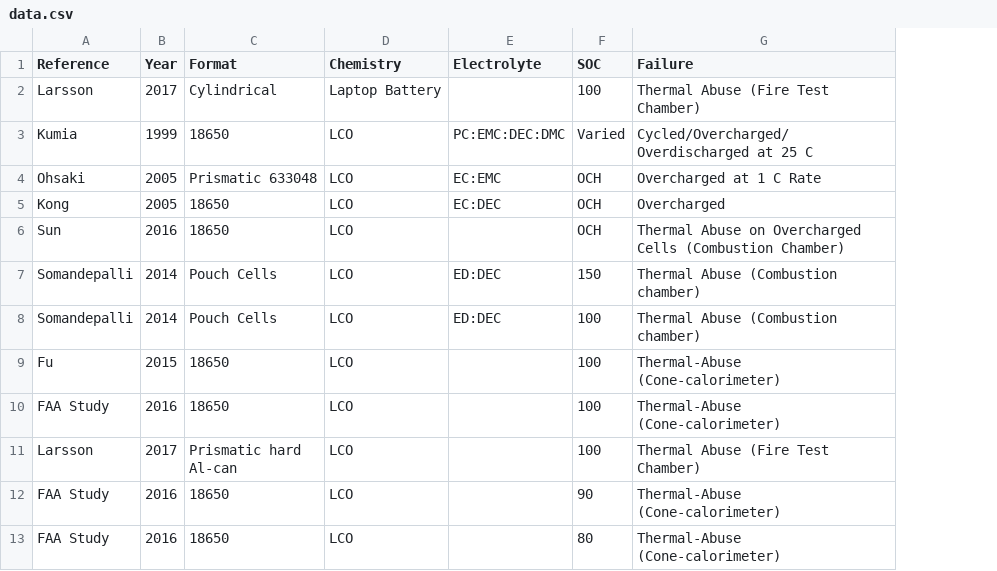
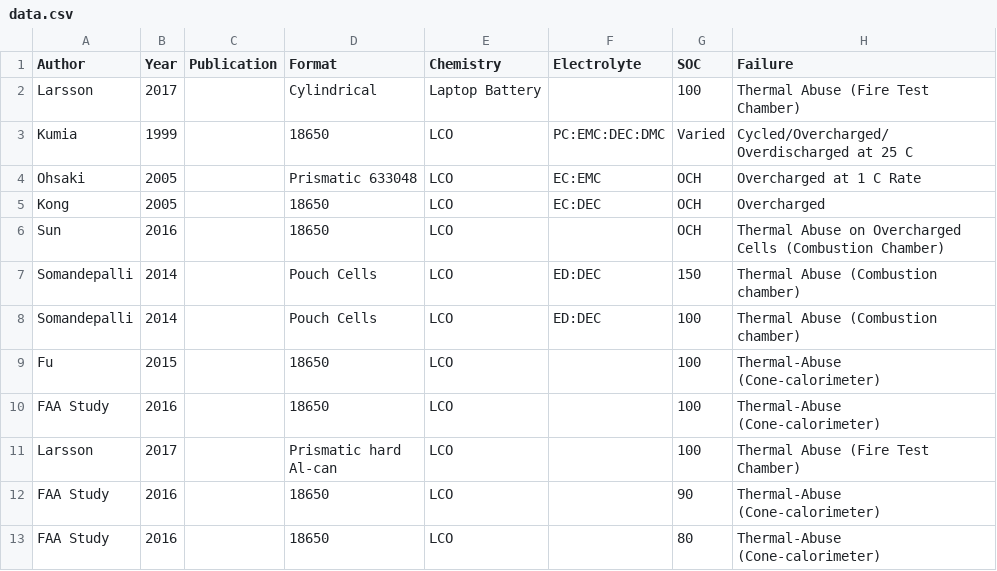
Before and after one commit to jtrejo13/firedash, a CSV file: firedash/scripts/data.csv, drawn as a sheet; only a part is shown; the diff names each change by its address in the sheet, - before the commit and + after, or states it on an @@ line.

```diff
--- a/firedash/scripts/data.csv
+++ b/firedash/scripts/data.csv
+column C (Publication), empty
-A1: Reference
+A1: Author
```
Also changed, not shown: 7 other files.
